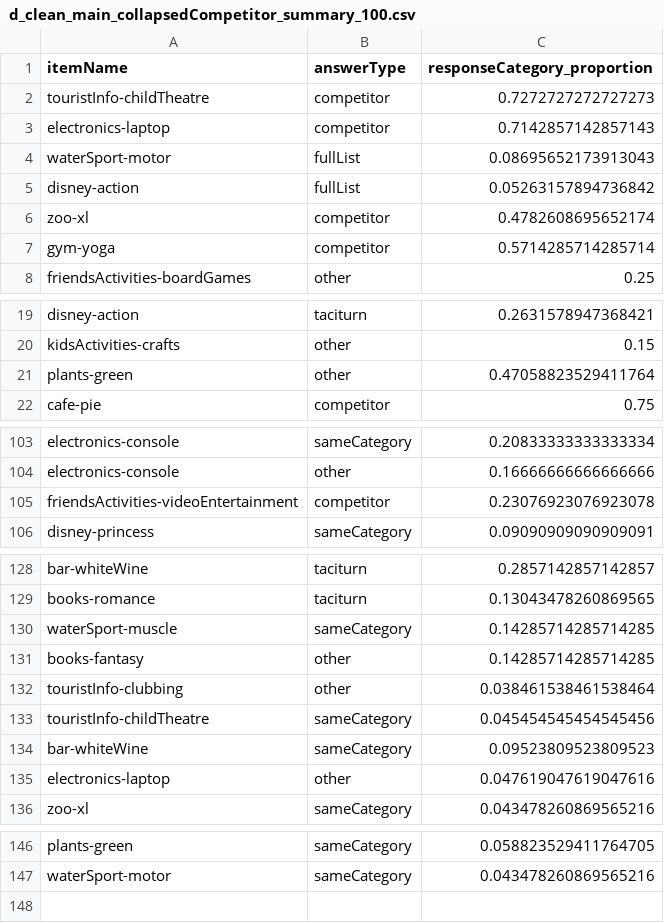
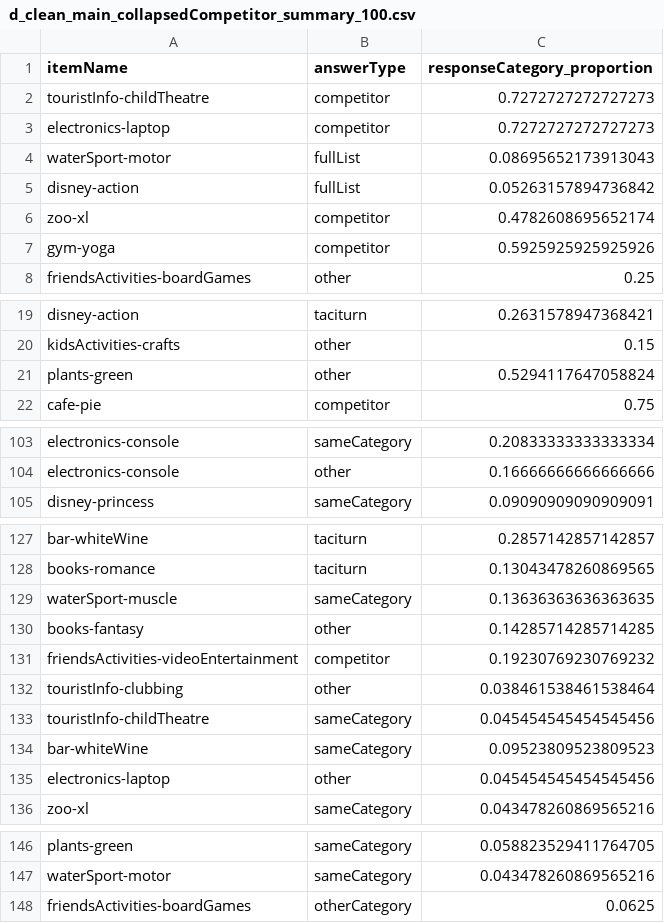
Before and after one commit to magpie-ea/magpie3-qa-overinfo-free-production, a CSV file: data+analysis/d_clean_main_collapsedCompetitor_summary_100.csv, drawn as a sheet; only a part is shown, gaps mark what is left out; the diff covers the shown part only.

```diff
--- a/data+analysis/d_clean_main_collapsedCompetitor_summary_100.csv
+++ b/data+analysis/d_clean_main_collapsedCompetitor_summary_100.csv
@@ -2,3 +2,3 @@ itemName,answerType,responseCategory_proportion
 touristInfo-childTheatre,competitor,0.7272727272727273
-electronics-laptop,competitor,0.7142857142857143
+electronics-laptop,competitor,0.7272727272727273
 waterSport-motor,fullList,0.08695652173913043
@@ -6,3 +6,3 @@ disney-action,fullList,0.05263157894736842
 zoo-xl,competitor,0.4782608695652174
-gym-yoga,competitor,0.5714285714285714
+gym-yoga,competitor,0.5925925925925926
 friendsActivities-boardGames,other,0.25
@@ -20,3 +20,3 @@ disney-action,taciturn,0.2631578947368421
 kidsActivities-crafts,other,0.15
-plants-green,other,0.47058823529411764
+plants-green,other,0.5294117647058824
 cafe-pie,competitor,0.75
@@ -104,3 +104,2 @@ electronics-console,sameCategory,0.20833333333333334
 electronics-console,other,0.16666666666666666
-friendsActivities-videoEntertainment,competitor,0.23076923076923078
 disney-princess,sameCategory,0.09090909090909091
@@ -129,4 +128,5 @@ bar-whiteWine,taciturn,0.2857142857142857
 books-romance,taciturn,0.13043478260869565
-waterSport-muscle,sameCategory,0.14285714285714285
+waterSport-muscle,sameCategory,0.13636363636363635
 books-fantasy,other,0.14285714285714285
+friendsActivities-videoEntertainment,competitor,0.19230769230769232
 touristInfo-clubbing,other,0.038461538461538464
@@ -134,3 +134,3 @@ touristInfo-childTheatre,sameCategory,0.045454545454545456
 bar-whiteWine,sameCategory,0.09523809523809523
-electronics-laptop,other,0.047619047619047616
+electronics-laptop,other,0.045454545454545456
 zoo-xl,sameCategory,0.043478260869565216
@@ -147 +147,2 @@ plants-green,sameCategory,0.058823529411764705
 waterSport-motor,sameCategory,0.043478260869565216
+friendsActivities-boardGames,otherCategory,0.0625
```
Also changed, not shown: 13 edited cells elsewhere in this file, 11 other files.
